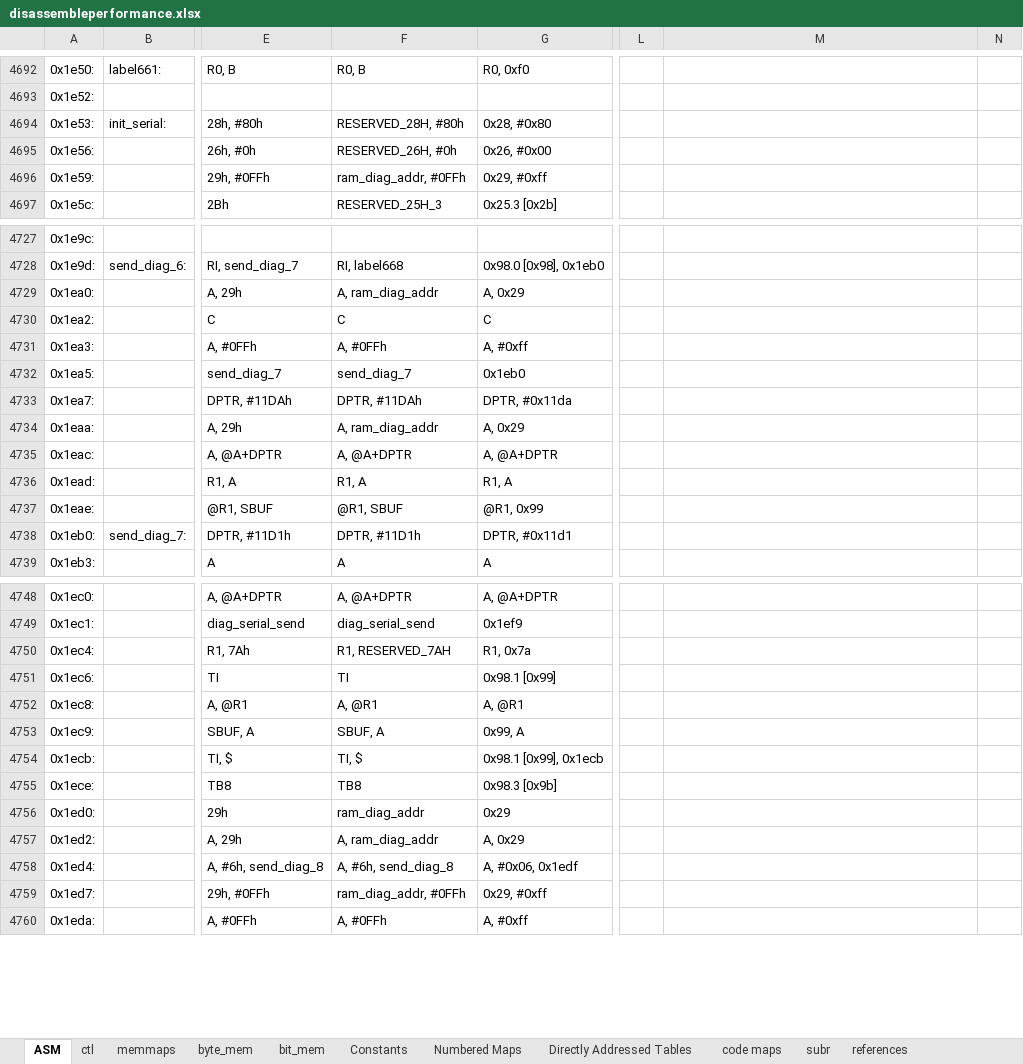
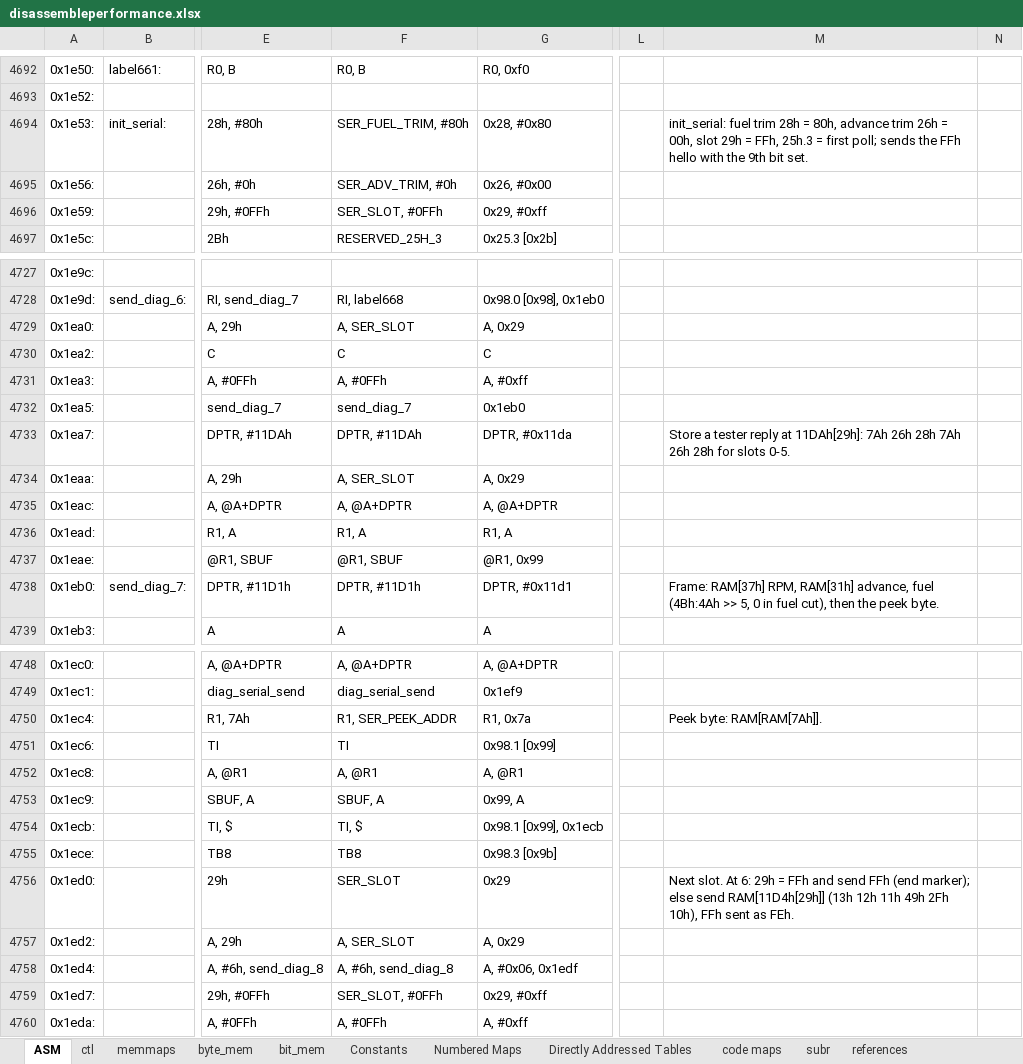
Before and after one commit to whalenlg/944turbo_dme_klr, an Excel workbook: dme/disassemble/disassembleperformance.xlsx, sheet ASM, drawn as a sheet; only a part is shown, gaps mark what is left out; values as stored, in another font and other column widths than the file's, no borders; the diff covers the shown part only; the diff names each change by its address in the sheet, - before the commit and + after, or states it on an @@ line.

```diff
--- a/dme/disassemble/disassembleperformance.xlsx (sheet ASM)
+++ b/dme/disassemble/disassembleperformance.xlsx (sheet ASM)
-F4694: RESERVED_28H, #80h
+F4694: SER_FUEL_TRIM, #80h
-M4694: (empty)
+M4694: init_serial: fuel trim 28h = 80h, advance trim 26h = 00h, slot 29h = FFh, 25h.3 = first poll; sends the FFh hello with the 9th bit set.
-F4695: RESERVED_26H, #0h
+F4695: SER_ADV_TRIM, #0h
-F4696: ram_diag_addr, #0FFh
+F4696: SER_SLOT, #0FFh
-F4729: A, ram_diag_addr
+F4729: A, SER_SLOT
-M4733: (empty)
+M4733: Store a tester reply at 11DAh[29h]: 7Ah 26h 28h 7Ah 26h 28h for slots 0-5.
-F4734: A, ram_diag_addr
+F4734: A, SER_SLOT
-M4738: (empty)
+M4738: Frame: RAM[37h] RPM, RAM[31h] advance, fuel (4Bh:4Ah >> 5, 0 in fuel cut), then the peek byte.
-F4750: R1, RESERVED_7AH
+F4750: R1, SER_PEEK_ADDR
-M4750: (empty)
+M4750: Peek byte: RAM[RAM[7Ah]].
-F4756: ram_diag_addr
+F4756: SER_SLOT
-M4756: (empty)
+M4756: Next slot. At 6: 29h = FFh and send FFh (end marker); else send RAM[11D4h[29h]] (13h 12h 11h 49h 2Fh 10h), FFh sent as FEh.
-F4757: A, ram_diag_addr
+F4757: A, SER_SLOT
-F4759: ram_diag_addr, #0FFh
+F4759: SER_SLOT, #0FFh
```
Also changed, not shown: 16 edited cells elsewhere in this sheet, sheet ctl, sheet byte_mem, sheet memmaps, dme/disassemble/disassemble1986.xlsx, dme/disassemble/disassemble1989.xlsx, 2 other files.
